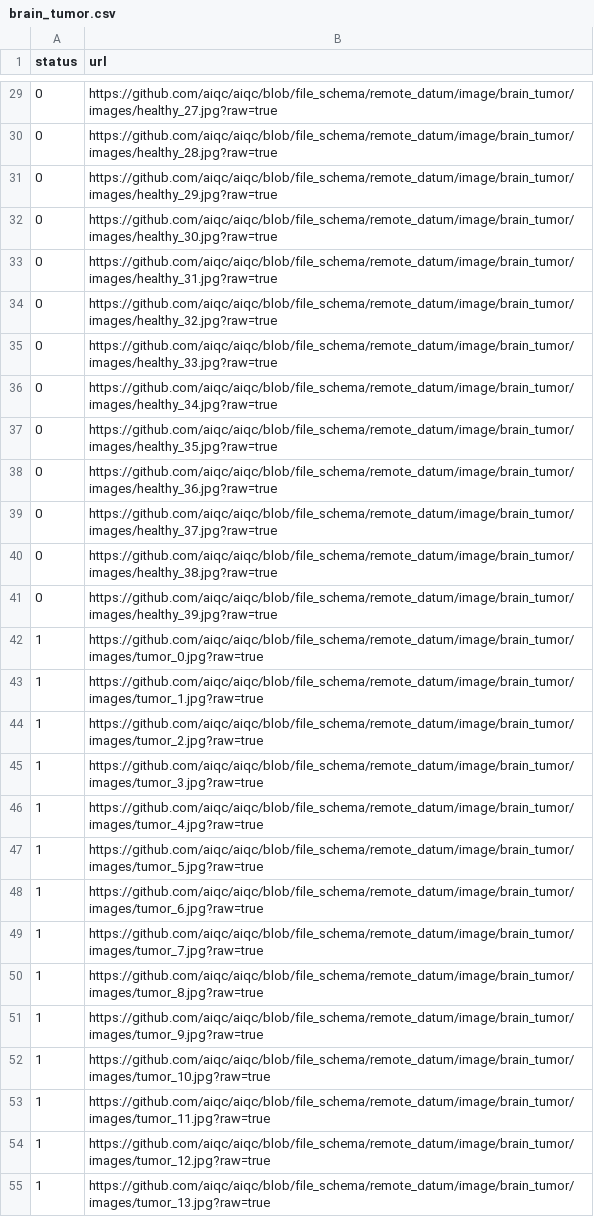
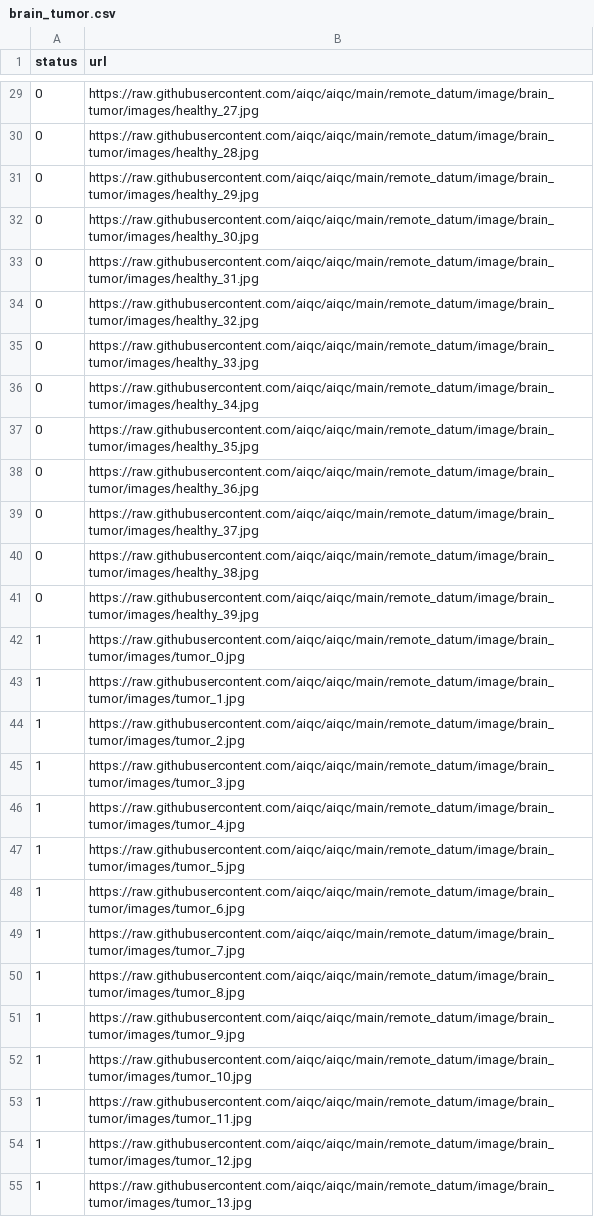
Before and after one commit to aiqc/AIQC, a CSV file: remote_datum/image/brain_tumor/brain_tumor.csv, drawn as a sheet; only a part is shown, gaps mark what is left out; the diff covers the shown part only.

Commit message:
fixed remote image urls with correct branch

```diff
--- a/remote_datum/image/brain_tumor/brain_tumor.csv
+++ b/remote_datum/image/brain_tumor/brain_tumor.csv
@@ -29,27 +29,27 @@ status,url
-0,https://github.com/aiqc/aiqc/blob/file_schema/remote_datum/image/brain_tumor/images/healthy_27.jpg?raw=true
-0,https://github.com/aiqc/aiqc/blob/file_schema/remote_datum/image/brain_tumor/images/healthy_28.jpg?raw=true
-0,https://github.com/aiqc/aiqc/blob/file_schema/remote_datum/image/brain_tumor/images/healthy_29.jpg?raw=true
-0,https://github.com/aiqc/aiqc/blob/file_schema/remote_datum/image/brain_tumor/images/healthy_30.jpg?raw=true
-0,https://github.com/aiqc/aiqc/blob/file_schema/remote_datum/image/brain_tumor/images/healthy_31.jpg?raw=true
-0,https://github.com/aiqc/aiqc/blob/file_schema/remote_datum/image/brain_tumor/images/healthy_32.jpg?raw=true
-0,https://github.com/aiqc/aiqc/blob/file_schema/remote_datum/image/brain_tumor/images/healthy_33.jpg?raw=true
-0,https://github.com/aiqc/aiqc/blob/file_schema/remote_datum/image/brain_tumor/images/healthy_34.jpg?raw=true
-0,https://github.com/aiqc/aiqc/blob/file_schema/remote_datum/image/brain_tumor/images/healthy_35.jpg?raw=true
-0,https://github.com/aiqc/aiqc/blob/file_schema/remote_datum/image/brain_tumor/images/healthy_36.jpg?raw=true
-0,https://github.com/aiqc/aiqc/blob/file_schema/remote_datum/image/brain_tumor/images/healthy_37.jpg?raw=true
-0,https://github.com/aiqc/aiqc/blob/file_schema/remote_datum/image/brain_tumor/images/healthy_38.jpg?raw=true
-0,https://github.com/aiqc/aiqc/blob/file_schema/remote_datum/image/brain_tumor/images/healthy_39.jpg?raw=true
-1,https://github.com/aiqc/aiqc/blob/file_schema/remote_datum/image/brain_tumor/images/tumor_0.jpg?raw=true
-1,https://github.com/aiqc/aiqc/blob/file_schema/remote_datum/image/brain_tumor/images/tumor_1.jpg?raw=true
-1,https://github.com/aiqc/aiqc/blob/file_schema/remote_datum/image/brain_tumor/images/tumor_2.jpg?raw=true
-1,https://github.com/aiqc/aiqc/blob/file_schema/remote_datum/image/brain_tumor/images/tumor_3.jpg?raw=true
-1,https://github.com/aiqc/aiqc/blob/file_schema/remote_datum/image/brain_tumor/images/tumor_4.jpg?raw=true
-1,https://github.com/aiqc/aiqc/blob/file_schema/remote_datum/image/brain_tumor/images/tumor_5.jpg?raw=true
-1,https://github.com/aiqc/aiqc/blob/file_schema/remote_datum/image/brain_tumor/images/tumor_6.jpg?raw=true
-1,https://github.com/aiqc/aiqc/blob/file_schema/remote_datum/image/brain_tumor/images/tumor_7.jpg?raw=true
-1,https://github.com/aiqc/aiqc/blob/file_schema/remote_datum/image/brain_tumor/images/tumor_8.jpg?raw=true
-1,https://github.com/aiqc/aiqc/blob/file_schema/remote_datum/image/brain_tumor/images/tumor_9.jpg?raw=true
-1,https://github.com/aiqc/aiqc/blob/file_schema/remote_datum/image/brain_tumor/images/tumor_10.jpg?raw=true
-1,https://github.com/aiqc/aiqc/blob/file_schema/remote_datum/image/brain_tumor/images/tumor_11.jpg?raw=true
-1,https://github.com/aiqc/aiqc/blob/file_schema/remote_datum/image/brain_tumor/images/tumor_12.jpg?raw=true
-1,https://github.com/aiqc/aiqc/blob/file_schema/remote_datum/image/brain_tumor/images/tumor_13.jpg?raw=true
+0,https://raw.githubusercontent.com/aiqc/aiqc/main/remote_datum/image/brain_tumor/images/healthy_27.jpg
+0,https://raw.githubusercontent.com/aiqc/aiqc/main/remote_datum/image/brain_tumor/images/healthy_28.jpg
+0,https://raw.githubusercontent.com/aiqc/aiqc/main/remote_datum/image/brain_tumor/images/healthy_29.jpg
+0,https://raw.githubusercontent.com/aiqc/aiqc/main/remote_datum/image/brain_tumor/images/healthy_30.jpg
+0,https://raw.githubusercontent.com/aiqc/aiqc/main/remote_datum/image/brain_tumor/images/healthy_31.jpg
+0,https://raw.githubusercontent.com/aiqc/aiqc/main/remote_datum/image/brain_tumor/images/healthy_32.jpg
+0,https://raw.githubusercontent.com/aiqc/aiqc/main/remote_datum/image/brain_tumor/images/healthy_33.jpg
+0,https://raw.githubusercontent.com/aiqc/aiqc/main/remote_datum/image/brain_tumor/images/healthy_34.jpg
+0,https://raw.githubusercontent.com/aiqc/aiqc/main/remote_datum/image/brain_tumor/images/healthy_35.jpg
+0,https://raw.githubusercontent.com/aiqc/aiqc/main/remote_datum/image/brain_tumor/images/healthy_36.jpg
+0,https://raw.githubusercontent.com/aiqc/aiqc/main/remote_datum/image/brain_tumor/images/healthy_37.jpg
+0,https://raw.githubusercontent.com/aiqc/aiqc/main/remote_datum/image/brain_tumor/images/healthy_38.jpg
+0,https://raw.githubusercontent.com/aiqc/aiqc/main/remote_datum/image/brain_tumor/images/healthy_39.jpg
+1,https://raw.githubusercontent.com/aiqc/aiqc/main/remote_datum/image/brain_tumor/images/tumor_0.jpg
+1,https://raw.githubusercontent.com/aiqc/aiqc/main/remote_datum/image/brain_tumor/images/tumor_1.jpg
+1,https://raw.githubusercontent.com/aiqc/aiqc/main/remote_datum/image/brain_tumor/images/tumor_2.jpg
+1,https://raw.githubusercontent.com/aiqc/aiqc/main/remote_datum/image/brain_tumor/images/tumor_3.jpg
+1,https://raw.githubusercontent.com/aiqc/aiqc/main/remote_datum/image/brain_tumor/images/tumor_4.jpg
+1,https://raw.githubusercontent.com/aiqc/aiqc/main/remote_datum/image/brain_tumor/images/tumor_5.jpg
+1,https://raw.githubusercontent.com/aiqc/aiqc/main/remote_datum/image/brain_tumor/images/tumor_6.jpg
+1,https://raw.githubusercontent.com/aiqc/aiqc/main/remote_datum/image/brain_tumor/images/tumor_7.jpg
+1,https://raw.githubusercontent.com/aiqc/aiqc/main/remote_datum/image/brain_tumor/images/tumor_8.jpg
+1,https://raw.githubusercontent.com/aiqc/aiqc/main/remote_datum/image/brain_tumor/images/tumor_9.jpg
+1,https://raw.githubusercontent.com/aiqc/aiqc/main/remote_datum/image/brain_tumor/images/tumor_10.jpg
+1,https://raw.githubusercontent.com/aiqc/aiqc/main/remote_datum/image/brain_tumor/images/tumor_11.jpg
+1,https://raw.githubusercontent.com/aiqc/aiqc/main/remote_datum/image/brain_tumor/images/tumor_12.jpg
+1,https://raw.githubusercontent.com/aiqc/aiqc/main/remote_datum/image/brain_tumor/images/tumor_13.jpg
```
Also changed, not shown: 53 edited cells elsewhere in this file.
